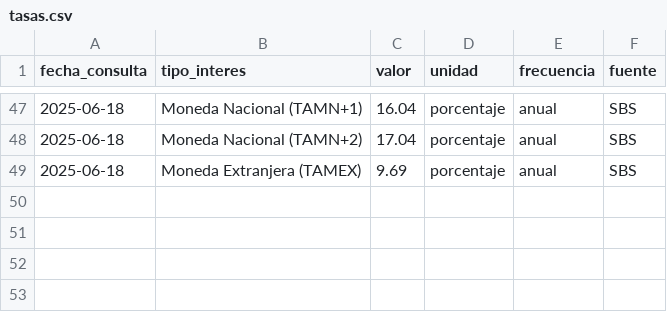
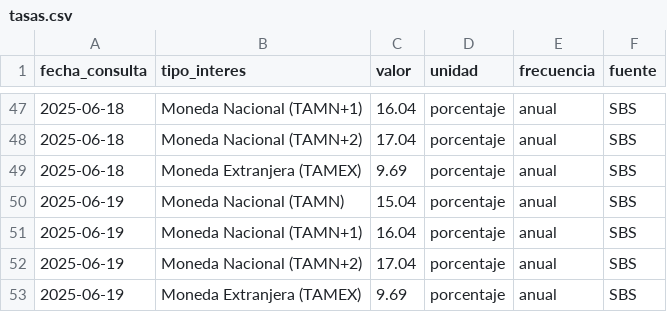
Before and after one commit to kaquinoy/TAMN, a CSV file: historial/tasas.csv, drawn as a sheet; only a part is shown, gaps mark what is left out.

```diff
--- a/historial/tasas.csv
+++ b/historial/tasas.csv
@@ -49 +49,5 @@
 2025-06-18,Moneda Extranjera (TAMEX),9.69,porcentaje,anual,SBS
+2025-06-19,Moneda Nacional (TAMN),15.04,porcentaje,anual,SBS
+2025-06-19,Moneda Nacional (TAMN+1),16.04,porcentaje,anual,SBS
+2025-06-19,Moneda Nacional (TAMN+2),17.04,porcentaje,anual,SBS
+2025-06-19,Moneda Extranjera (TAMEX),9.69,porcentaje,anual,SBS
```
Also changed, not shown: 1 other file.
